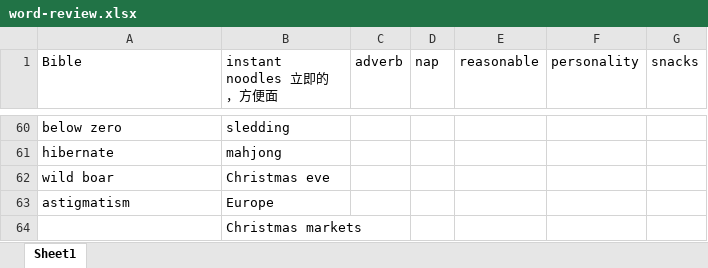
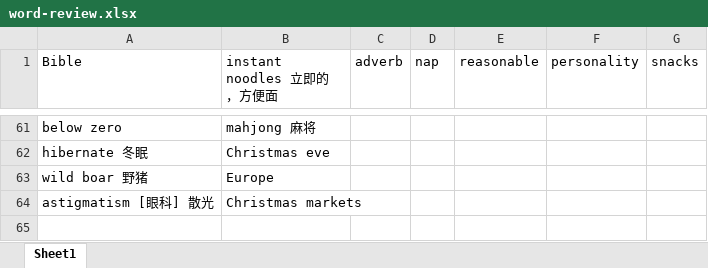
Before and after one commit to jinnianwushuang/jinnian-space, an Excel workbook: src/pages/english/md/word-review.xlsx, sheet Sheet1, drawn as a sheet; only a part is shown, gaps mark what is left out; values as stored, in another font and other column widths than the file's, no borders; removed rows and columns are numbered as before the commit, all else as after; the diff covers the shown part only; the diff names each change by its address in the sheet, - before the commit and + after, or states it on an @@ line.

```diff
--- a/src/pages/english/md/word-review.xlsx (sheet Sheet1)
+++ b/src/pages/english/md/word-review.xlsx (sheet Sheet1)
-B61 (instant noodles 立即的 ，方便面): sledding
+B61 (instant noodles 立即的 ，方便面): mahjong 麻将
-row 61: hibernate | mahjong
-A62 (Bible): wild boar
+A62 (Bible): hibernate 冬眠
-A63 (Bible): astigmatism
+A63 (Bible): wild boar 野猪
-A64 (Bible): (empty)
+A64 (Bible): astigmatism [眼科] 散光
```
Also changed, not shown: 4 added rows, 3 removed rows and 56 edited cells elsewhere in this sheet, src/pages/english/md/英语词汇分类记忆表格版.xlsx, 40 other files.
